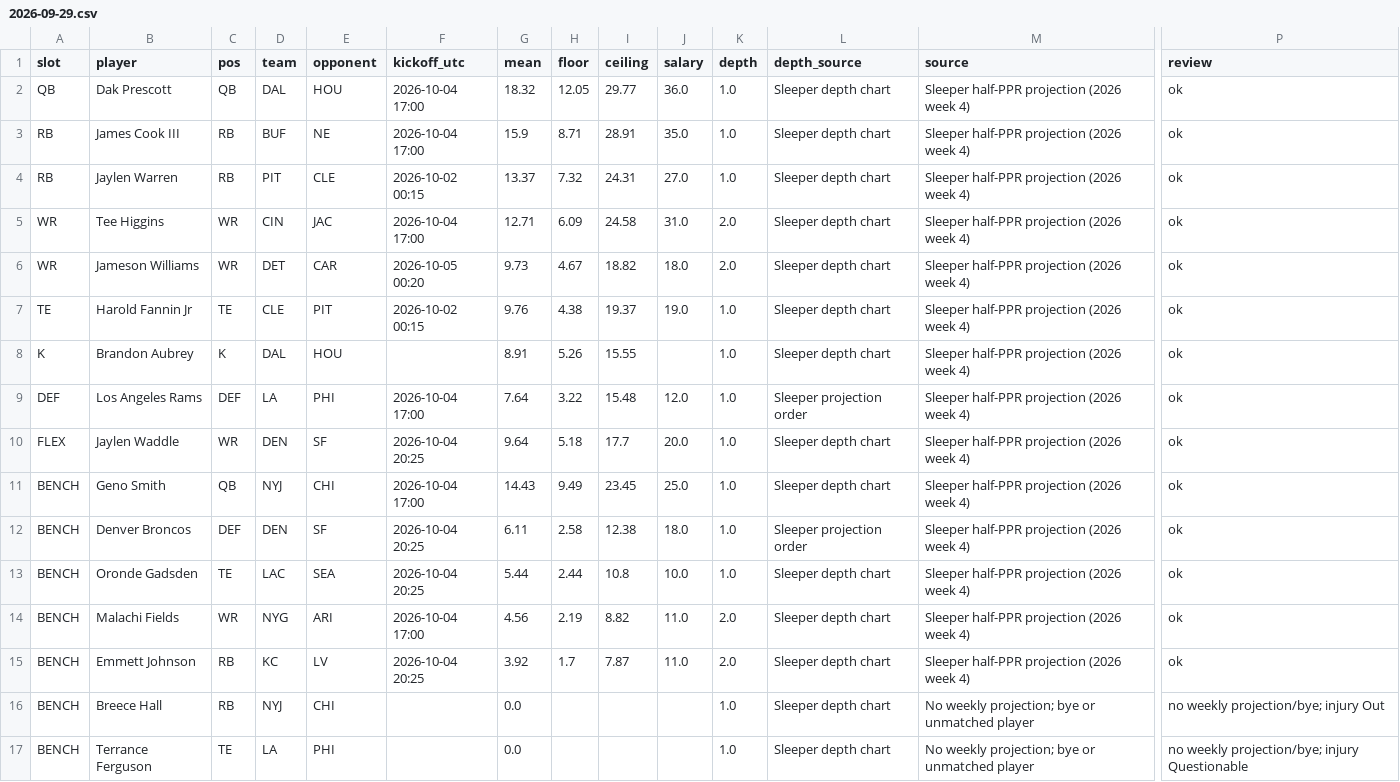
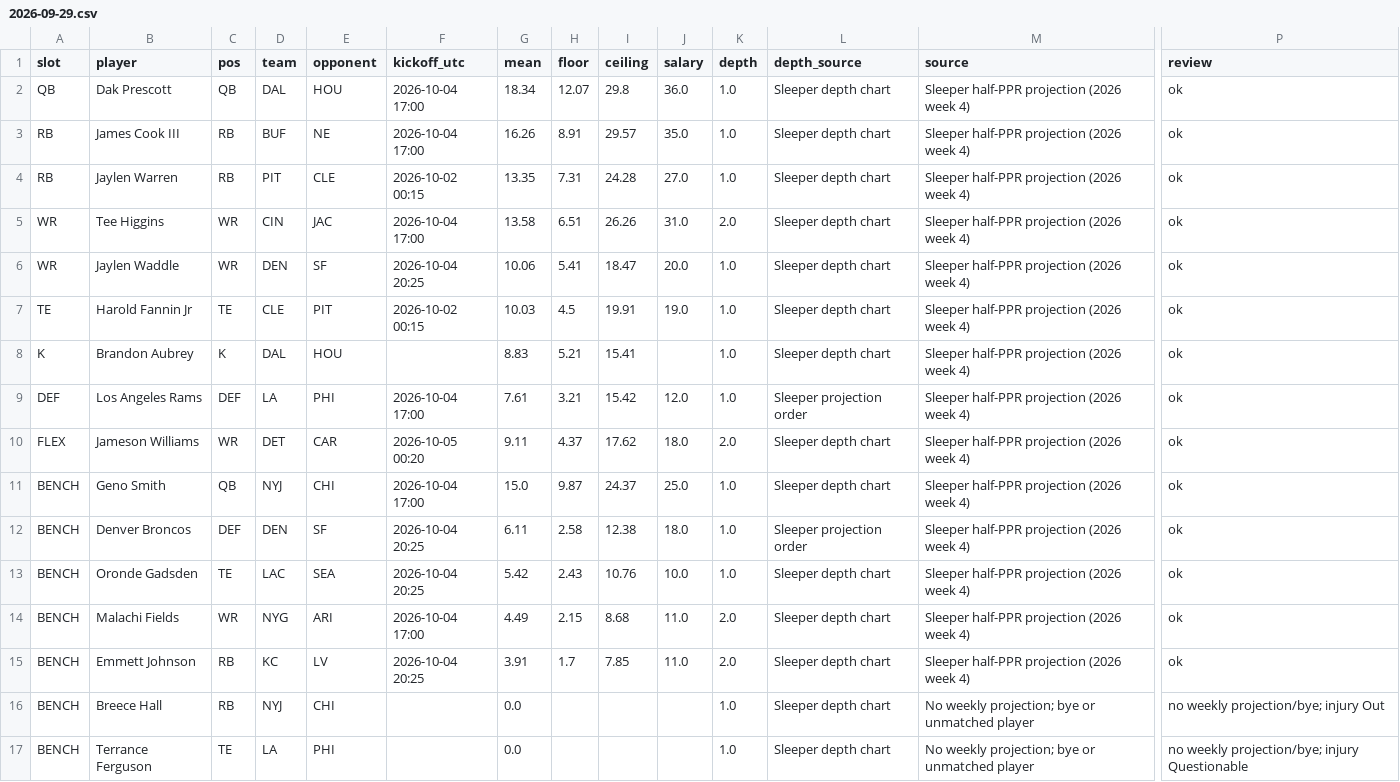
Before and after one commit to Dave356w/-nfl-top25-rankings, a CSV file: site/data/lineup/history/2026-09-29.csv, drawn as a sheet; only a part is shown, gaps mark what is left out; removed rows and columns are numbered as before the commit, all else as after; rows hold the shown columns only; the diff names each change by its address in the sheet, - before the commit and + after, or states it on an @@ line.

```diff
--- a/site/data/lineup/history/2026-09-29.csv
+++ b/site/data/lineup/history/2026-09-29.csv
-G2 (mean): 18.32
+G2 (mean): 18.34
-H2 (floor): 12.05
+H2 (floor): 12.07
-I2 (ceiling): 29.77
+I2 (ceiling): 29.8
-G3 (mean): 15.9
+G3 (mean): 16.26
-H3 (floor): 8.71
+H3 (floor): 8.91
-I3 (ceiling): 28.91
+I3 (ceiling): 29.57
-G4 (mean): 13.37
+G4 (mean): 13.35
-H4 (floor): 7.32
+H4 (floor): 7.31
-I4 (ceiling): 24.31
+I4 (ceiling): 24.28
-G5 (mean): 12.71
+G5 (mean): 13.58
-H5 (floor): 6.09
+H5 (floor): 6.51
-I5 (ceiling): 24.58
+I5 (ceiling): 26.26
-row 6: WR | Jameson Williams | WR | DET | CAR | 2026-10-05 00:20 | 9.73 | 4.67 | 18.82 | 18.0 | 2.0 | Sleeper depth chart | Sleeper half-PPR projection (2026 week 4) | ok
+row 6: WR | Jaylen Waddle | WR | DEN | SF | 2026-10-04 20:25 | 10.06 | 5.41 | 18.47 | 20.0 | 1.0 | Sleeper depth chart | Sleeper half-PPR projection (2026 week 4) | ok
-G7 (mean): 9.76
+G7 (mean): 10.03
-H7 (floor): 4.38
+H7 (floor): 4.5
-I7 (ceiling): 19.37
+I7 (ceiling): 19.91
-G8 (mean): 8.91
+G8 (mean): 8.83
-H8 (floor): 5.26
+H8 (floor): 5.21
-I8 (ceiling): 15.55
+I8 (ceiling): 15.41
-G9 (mean): 7.64
+G9 (mean): 7.61
-H9 (floor): 3.22
+H9 (floor): 3.21
-I9 (ceiling): 15.48
+I9 (ceiling): 15.42
-row 10: FLEX | Jaylen Waddle | WR | DEN | SF | 2026-10-04 20:25 | 9.64 | 5.18 | 17.7 | 20.0 | 1.0 | Sleeper depth chart | Sleeper half-PPR projection (2026 week 4) | ok
+row 10: FLEX | Jameson Williams | WR | DET | CAR | 2026-10-05 00:20 | 9.11 | 4.37 | 17.62 | 18.0 | 2.0 | Sleeper depth chart | Sleeper half-PPR projection (2026 week 4) | ok
-G11 (mean): 14.43
+G11 (mean): 15.0
-H11 (floor): 9.49
+H11 (floor): 9.87
-I11 (ceiling): 23.45
+I11 (ceiling): 24.37
-G13 (mean): 5.44
+G13 (mean): 5.42
-H13 (floor): 2.44
+H13 (floor): 2.43
-I13 (ceiling): 10.8
+I13 (ceiling): 10.76
-G14 (mean): 4.56
+G14 (mean): 4.49
-H14 (floor): 2.19
+H14 (floor): 2.15
-I14 (ceiling): 8.82
+I14 (ceiling): 8.68
-G15 (mean): 3.92
+G15 (mean): 3.91
-I15 (ceiling): 7.87
+I15 (ceiling): 7.85
```
Also changed, not shown: site/data/history/2026-09-29.csv, site/data/latest.csv, 27 other files.
